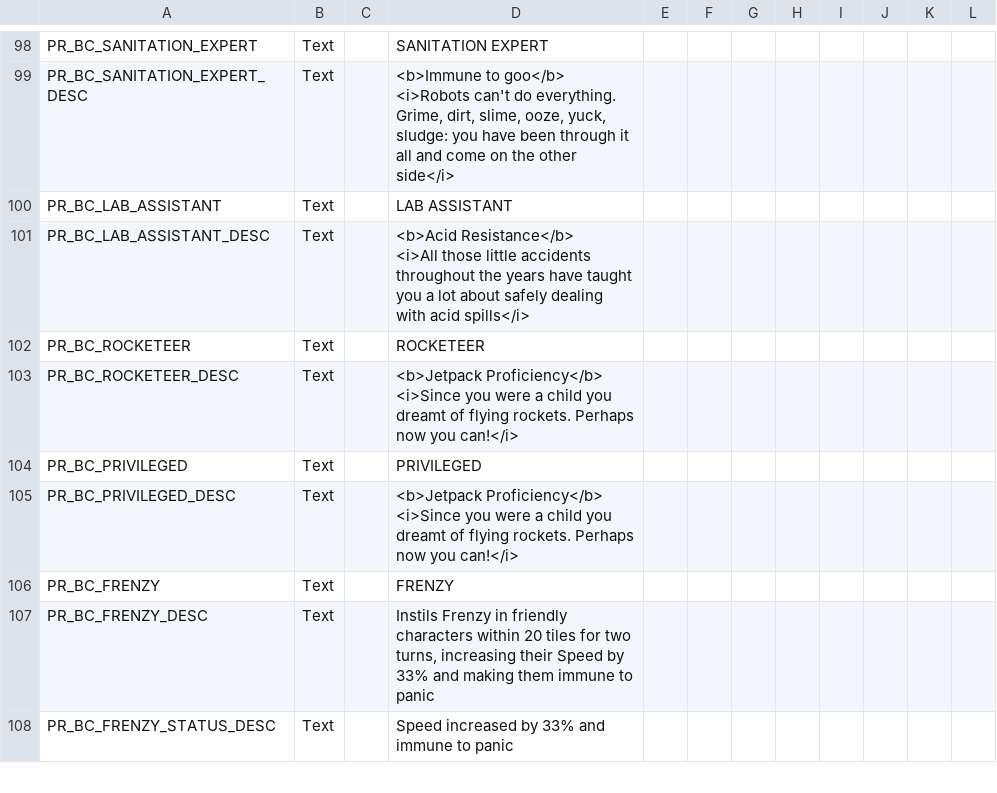
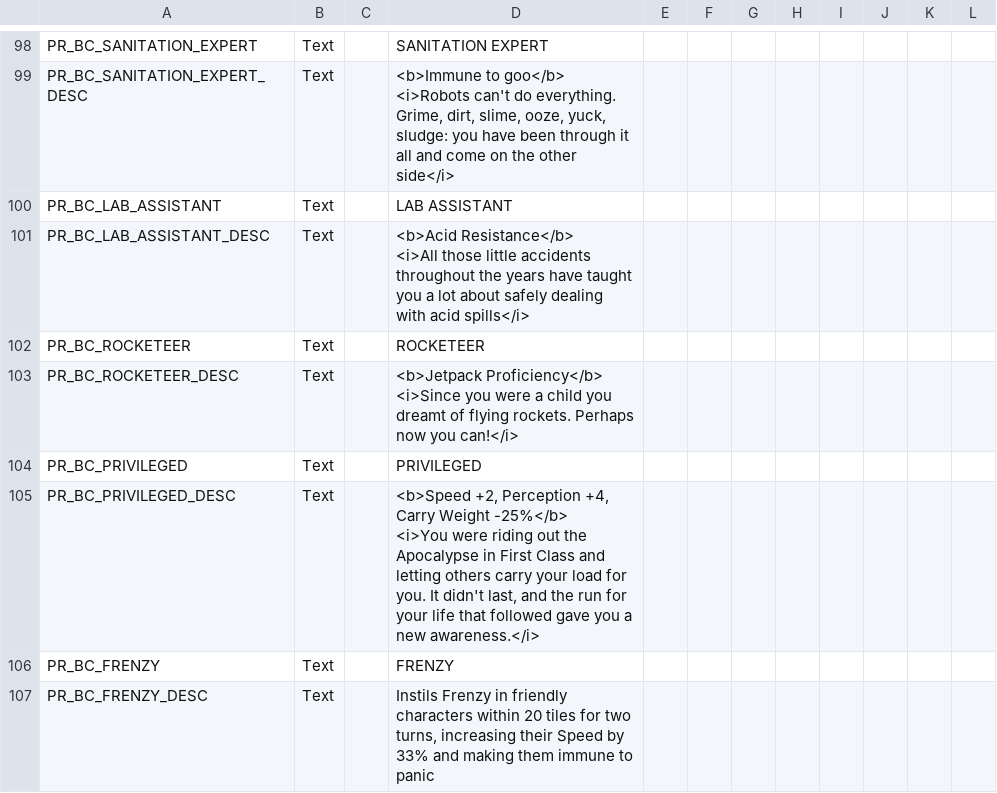
Before and after one commit to MadSkunky/PhoenixRising, a CSV file: BetterClasses/Assets/Localization/PR_BC_Localization.csv, drawn as a sheet; only a part is shown, gaps mark what is left out; the shorter side is filled out with more unchanged rows.

```diff
--- a/BetterClasses/Assets/Localization/PR_BC_Localization.csv
+++ b/BetterClasses/Assets/Localization/PR_BC_Localization.csv
@@ -123,4 +123,4 @@ PR_BC_ROCKETEER_DESC,Text,,"<b>Jetpack Proficiency</b>
 PR_BC_PRIVILEGED,Text,,PRIVILEGED,,,,,,,,
-PR_BC_PRIVILEGED_DESC,Text,,"<b>Jetpack Proficiency</b>
-<i>Since you were a child you dreamt of flying rockets. Perhaps now you can!</i>",,,,,,,,
+PR_BC_PRIVILEGED_DESC,Text,,"<b>Speed +2, Perception +4, Carry Weight -25%</b>
+<i>You were riding out the Apocalypse in First Class and letting others carry your load for you. It didn't last, and the run for your life that followed gave you a new awareness.</i>",,,,,,,,
 PR_BC_FRENZY,Text,,FRENZY,,,,,,,,
```
Also changed, not shown: 19 other files.
